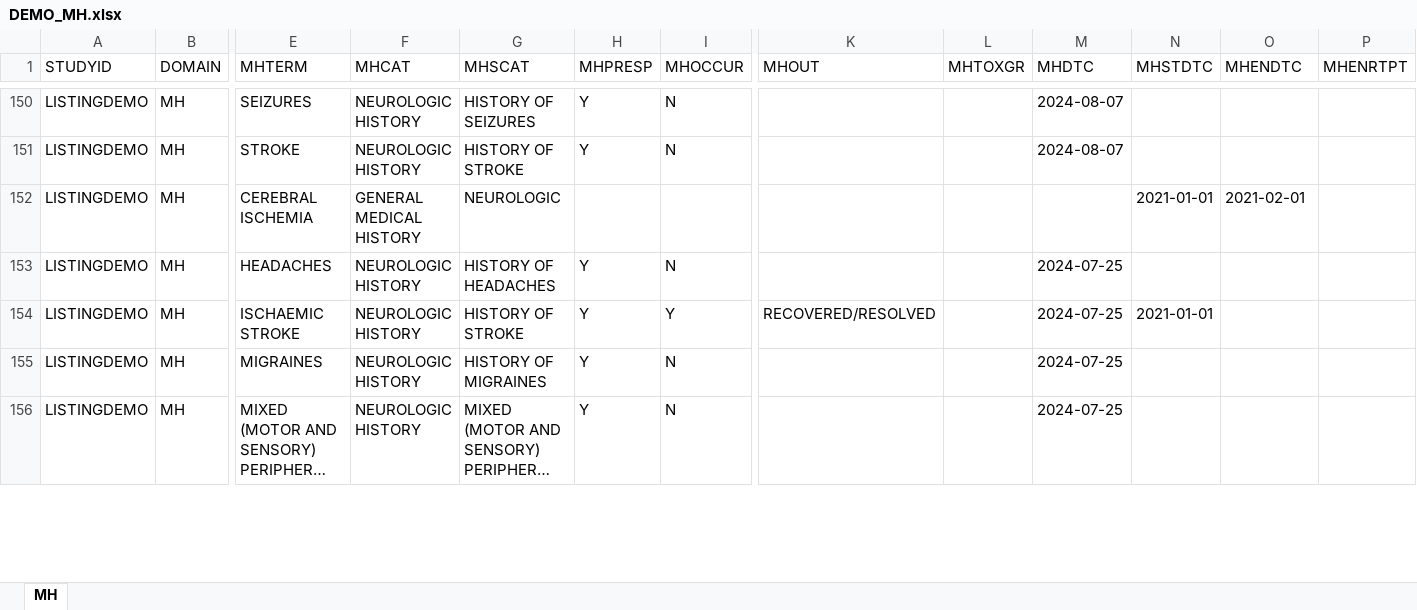
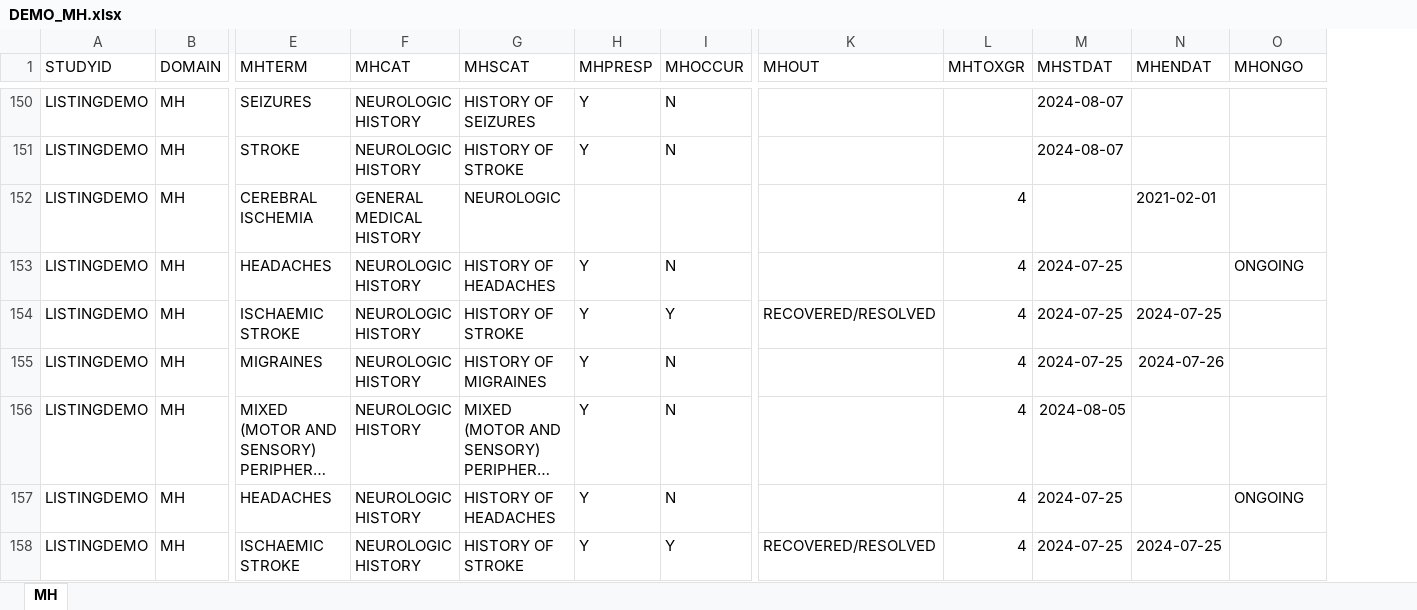
Before and after one commit to vandanapainuli/PracticeWork, an Excel workbook: DEMO_MH.xlsx, sheet MH, drawn as a sheet; only a part is shown, gaps mark what is left out; long unchanged cells end in …; values as stored, in another font and other column widths than the file's, no borders; removed rows and columns are numbered as before the commit, all else as after; rows hold the shown columns only; the diff covers the shown part only; the diff names each change by its address in the sheet, - before the commit and + after, or states it on an @@ line.

```diff
--- a/DEMO_MH.xlsx (sheet MH)
+++ b/DEMO_MH.xlsx (sheet MH)
-column N (MHSTDTC), rows 152-154: 2021-01-01 |  | 2021-01-01
-M1: MHDTC
+M1: MHSTDAT
-N1: MHENDTC
+N1: MHENDAT
-O1: MHENRTPT
+O1: MHONGO
-L152:L156 (MHTOXGR): (empty)
+L152:L156 (MHTOXGR): 4
-O153 (MHONGO): (empty)
+O153 (MHONGO): ONGOING
-N154 (MHENDAT): (empty)
+N154 (MHENDAT): 2024-07-25
-N155 (MHENDAT): (empty)
+N155 (MHENDAT): 2024-07-26
-M156 (MHSTDAT): 2024-07-25
+M156 (MHSTDAT): 2024-08-05
+row 157: LISTINGDEMO | MH | HEADACHES | NEUROLOGIC HISTORY | HISTORY OF HEADACHES | Y | N |  | 4 | 2024-07-25 |  | ONGOING
+row 158: LISTINGDEMO | MH | ISCHAEMIC STROKE | NEUROLOGIC HISTORY | HISTORY OF STROKE | Y | Y | RECOVERED/RESOLVED | 4 | 2024-07-25 | 2024-07-25
```
Also changed, not shown: 6 added rows and 22 edited cells elsewhere in this sheet, 2 Python Listings/Listings Output/Listing1.xlsx, DEMO_AE.xlsx, 17 other files.
